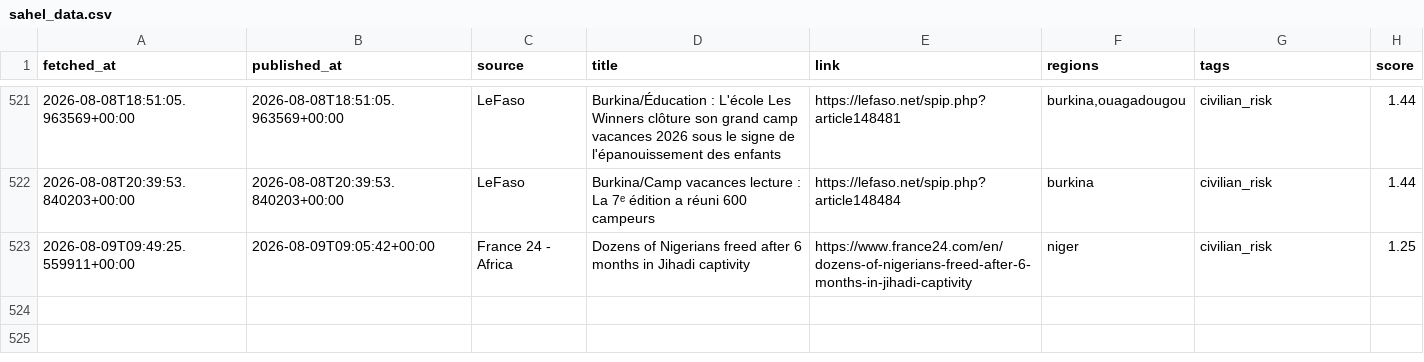
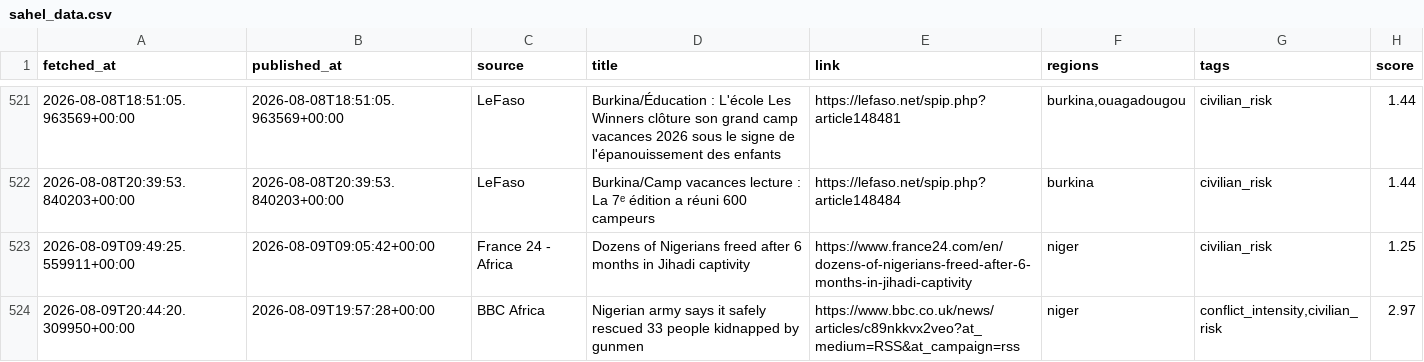
Before and after one commit to MonarchCastleTech/MonarchCastle, a CSV file: Sahel Region Threat Index (SRTI)/sahel_data.csv, drawn as a sheet; only a part is shown, gaps mark what is left out.

Commit message:
Update SRTI data

```diff
--- a/Sahel Region Threat Index (SRTI)/sahel_data.csv
+++ b/Sahel Region Threat Index (SRTI)/sahel_data.csv
@@ -523 +523,2 @@ fetched_at,published_at,source,title,link,regions,tags,score
 2026-08-09T09:49:25.559911+00:00,2026-08-09T09:05:42+00:00,France 24 - Africa,Dozens of Nigerians freed after 6 months in Jihadi captivity,https://www.france24.com/en/dozens-of-nigerians-freed-after-6-months-in-jihadi-captivity,niger,civilian_risk,1.25
+2026-08-09T20:44:20.309950+00:00,2026-08-09T19:57:28+00:00,BBC Africa,Nigerian army says it safely rescued 33 people kidnapped by gunmen,https://www.bbc.co.uk/news/articles/c89nkkvx2veo?at_medium=RSS&at_campaign=rss,niger,"conflict_intensity,civilian_risk",2.97
```
Also changed, not shown: 4 other files.
